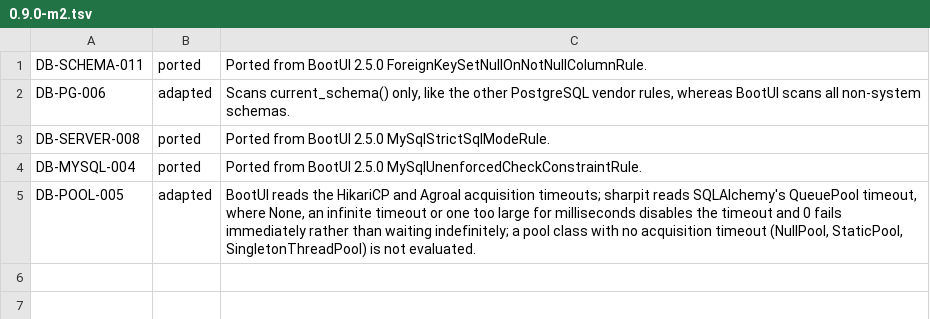
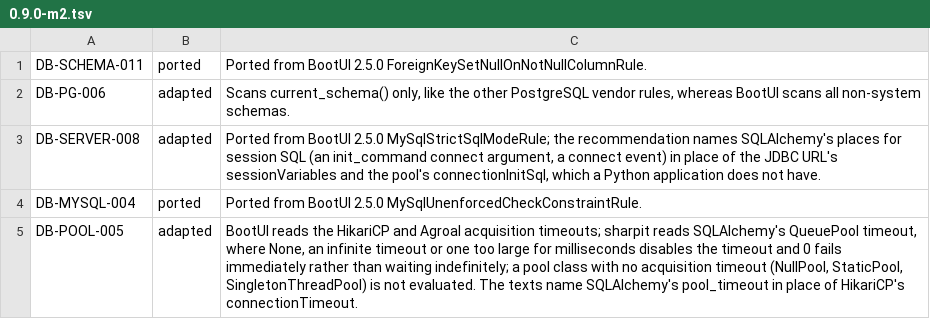
Before and after one commit to ffroliva/sharpit, a TSV file: docs/reference/matrix-updates/0.9.0-m2.tsv, drawn as a sheet.

Commit message:
fix: database advisor texts name SQLAlchemy settings in place of JDBC and HikariCP ones
Signed-off-by: Flavio Oliva <ffroliva@gmail.com>

```diff
--- a/docs/reference/matrix-updates/0.9.0-m2.tsv
+++ b/docs/reference/matrix-updates/0.9.0-m2.tsv
@@ -2,4 +2,4 @@ DB-SCHEMA-011	ported	Ported from BootUI 2.5.0 ForeignKeySetNullOnNotNullColumnRu
 DB-PG-006	adapted	Scans current_schema() only, like the other PostgreSQL vendor rules, whereas BootUI scans all non-system schemas.
-DB-SERVER-008	ported	Ported from BootUI 2.5.0 MySqlStrictSqlModeRule.
+DB-SERVER-008	adapted	Ported from BootUI 2.5.0 MySqlStrictSqlModeRule; the recommendation names SQLAlchemy's places for session SQL (an init_command connect argument, a connect event) in place of the JDBC URL's sessionVariables and the pool's connectionInitSql, which a Python application does not have.
 DB-MYSQL-004	ported	Ported from BootUI 2.5.0 MySqlUnenforcedCheckConstraintRule.
-DB-POOL-005	adapted	BootUI reads the HikariCP and Agroal acquisition timeouts; sharpit reads SQLAlchemy's QueuePool timeout, where None, an infinite timeout or one too large for milliseconds disables the timeout and 0 fails immediately rather than waiting indefinitely; a pool class with no acquisition timeout (NullPool, StaticPool, SingletonThreadPool) is not evaluated.
+DB-POOL-005	adapted	BootUI reads the HikariCP and Agroal acquisition timeouts; sharpit reads SQLAlchemy's QueuePool timeout, where None, an infinite timeout or one too large for milliseconds disables the timeout and 0 fails immediately rather than waiting indefinitely; a pool class with no acquisition timeout (NullPool, StaticPool, SingletonThreadPool) is not evaluated. The texts name SQLAlchemy's pool_timeout in place of HikariCP's connectionTimeout.
```
Also changed, not shown: 3 other files.
